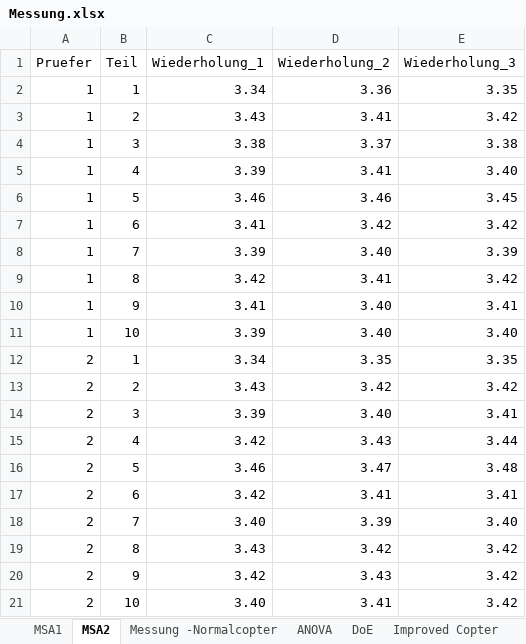
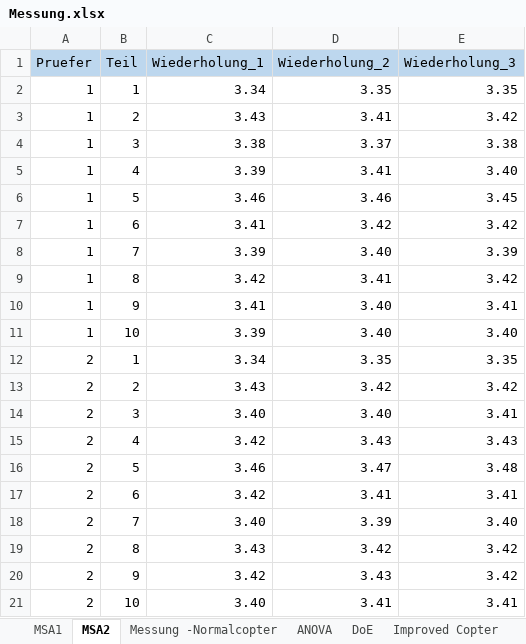
Before and after one commit to justinbryanl/Module_SixSigmaProblemloesung, an Excel workbook: Messung.xlsx, sheet MSA2, drawn as a sheet; values as stored, in another font and other column widths than the file's, no borders; the diff names each change by its address in the sheet, - before the commit and + after, or states it on an @@ line.

```diff
--- a/Messung.xlsx (sheet MSA2)
+++ b/Messung.xlsx (sheet MSA2)
-A1:E1 fill: none
+A1:E1 fill: #BDD7EE
-D2 (Wiederholung_2): 3.36
+D2 (Wiederholung_2): 3.35
-C14 (Wiederholung_1): 3.39
+C14 (Wiederholung_1): 3.40
-E15 (Wiederholung_3): 3.44
+E15 (Wiederholung_3): 3.43
-E21 (Wiederholung_3): 3.42
+E21 (Wiederholung_3): 3.41
```
Also changed, not shown: sheet ANOVA, sheet DoE, sheet Improved Copter, sheet Messung -Normalcopter, sheet MSA1, Messung - realvalues.xlsx, 6 other files.
